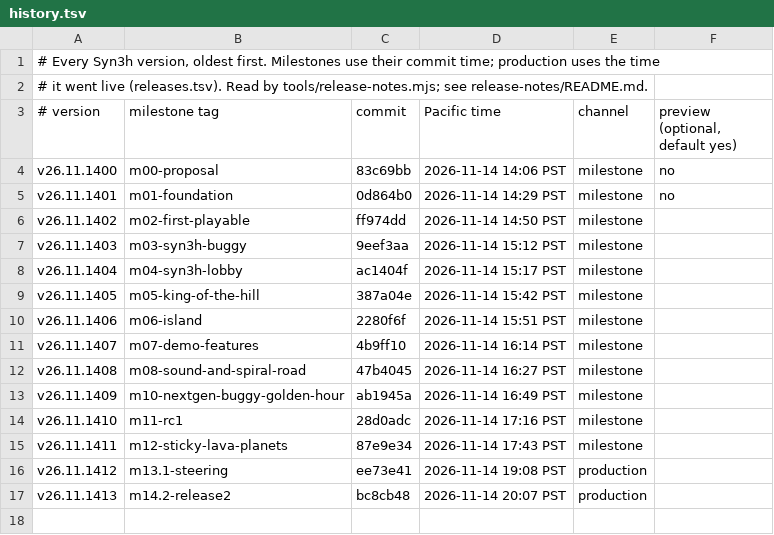
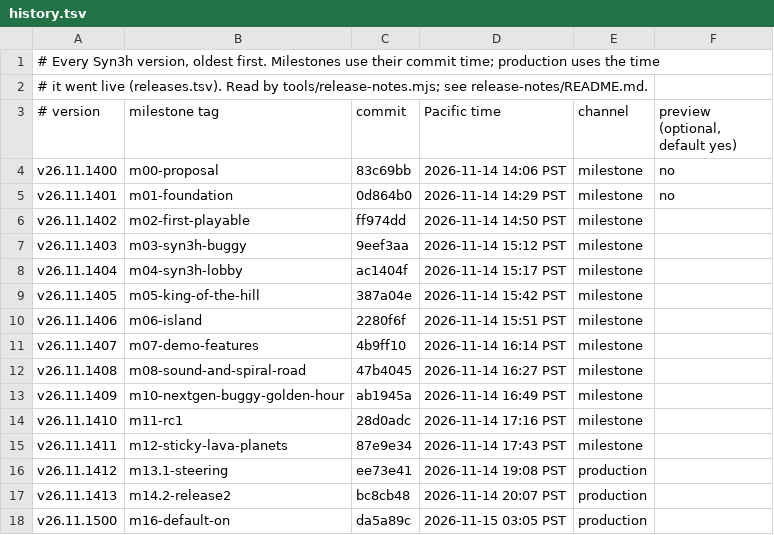
Before and after one commit to terran-labs/syn3h, a TSV file: release-notes/history.tsv, drawn as a sheet.

Commit message:
Record accepted release 4 and preserve next-batch limitations

```diff
--- a/release-notes/history.tsv
+++ b/release-notes/history.tsv
@@ -17 +17,2 @@ v26.11.1412	m13.1-steering	ee73e41	2026-11-14 19:08 PST	production
 v26.11.1413	m14.2-release2	bc8cb48	2026-11-14 20:07 PST	production
+v26.11.1500	m16-default-on	da5a89c	2026-11-15 03:05 PST	production
```
Also changed, not shown: 2 other files.
